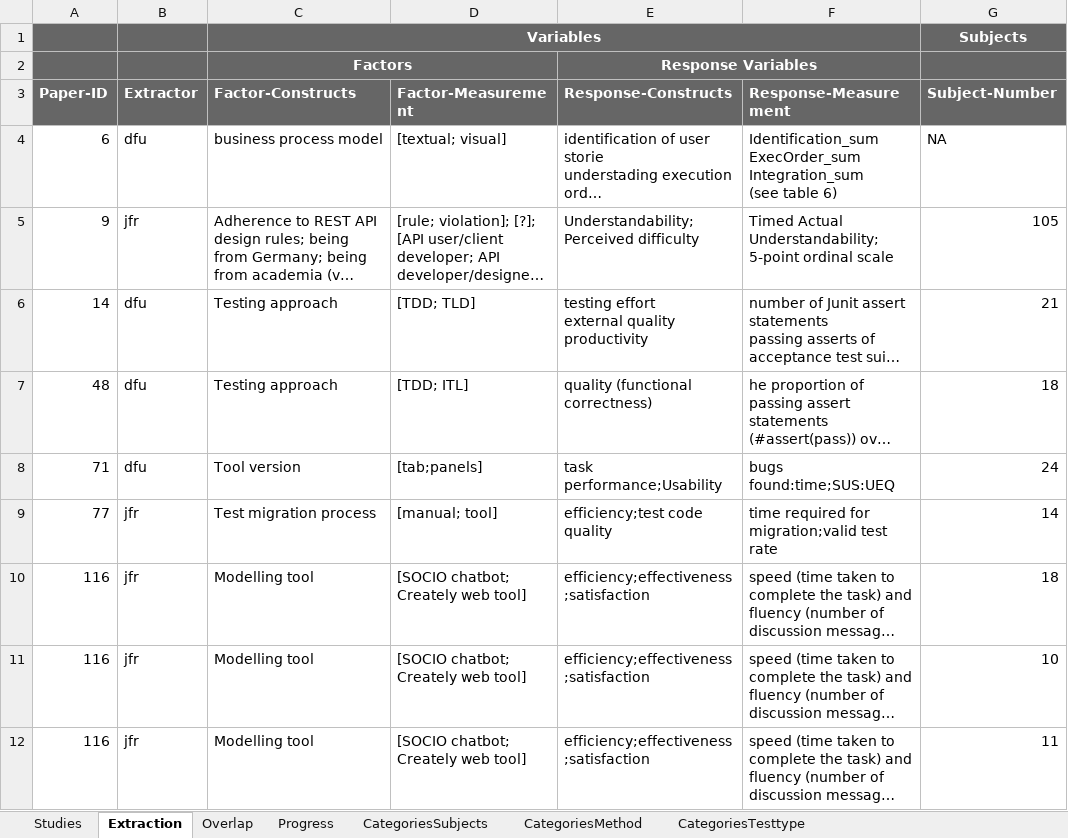
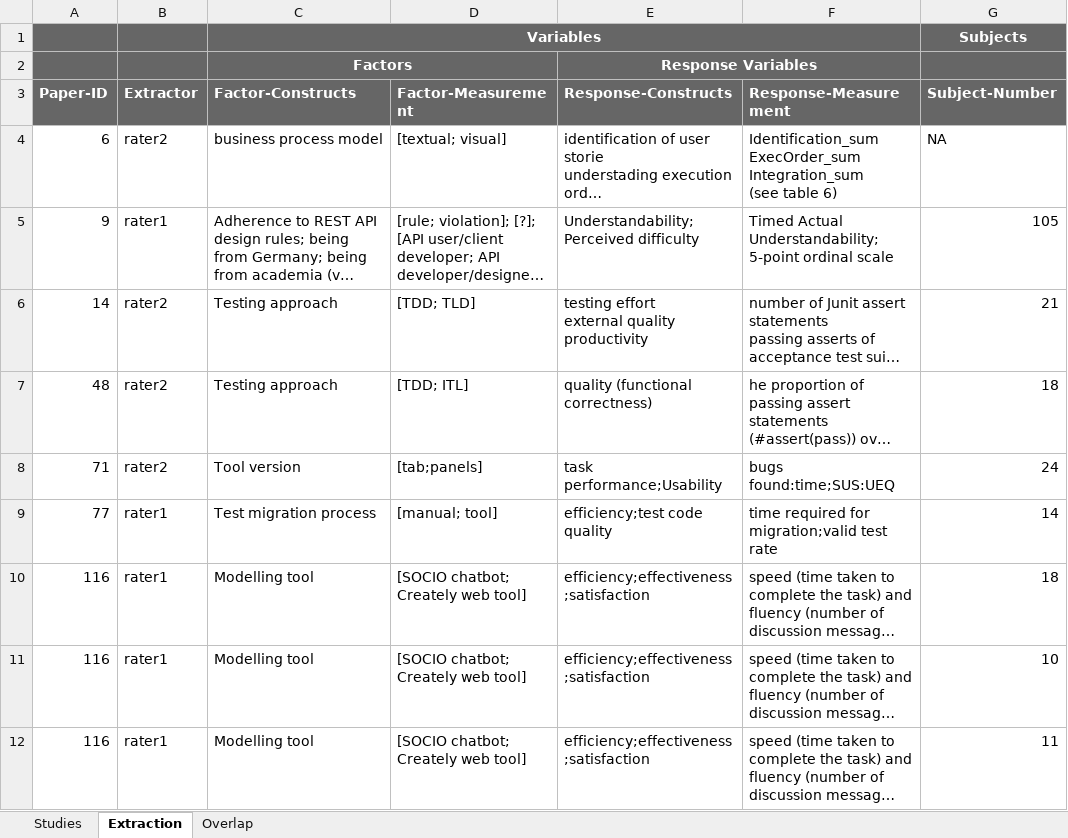
Before and after one commit to JulianFrattini/sem-cde, an Excel workbook: data/state-of-practice/data-extraction-ira.xlsx, sheet Extraction, drawn as a sheet; only a part is shown; long unchanged cells end in …; values as stored, in another font and other column widths than the file's, no borders; the diff names each change by its address in the sheet, - before the commit and + after, or states it on an @@ line.

```diff
--- a/data/state-of-practice/data-extraction-ira.xlsx (sheet Extraction)
+++ b/data/state-of-practice/data-extraction-ira.xlsx (sheet Extraction)
-sheet tab: Progress
-sheet tab: CategoriesSubjects
-sheet tab: CategoriesMethod
-sheet tab: CategoriesTesttype
-B4 (Extractor): dfu
+B4 (Extractor): rater2
-B5 (Extractor): jfr
+B5 (Extractor): rater1
-B6:B8 (Extractor): dfu
+B6:B8 (Extractor): rater2
-B9:B12 (Extractor): jfr
+B9:B12 (Extractor): rater1
```
Also changed, not shown: sheet Studies, sheet Overlap, formulas that keep their value, data/state-of-practice/data-extraction.xlsx.
